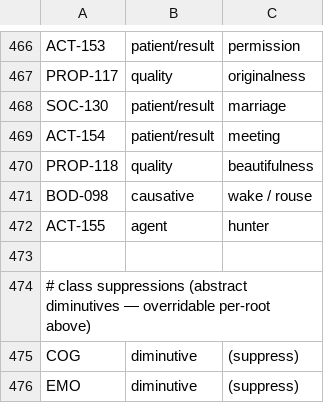
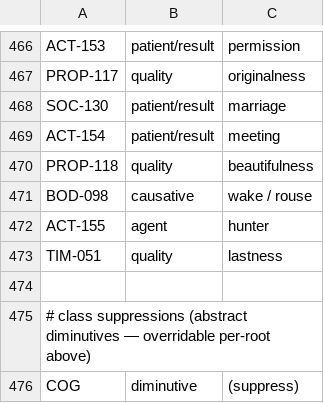
Before and after one commit to nichobbs/talo-lang, a TSV file: data/derived-overrides.tsv, drawn as a sheet; only a part is shown, gaps mark what is left out; the shorter side is filled out with more unchanged rows; the diff names each change by its address in the sheet, - before the commit and + after, or states it on an @@ line.

```diff
--- a/data/derived-overrides.tsv
+++ b/data/derived-overrides.tsv
+row 473: TIM-051 | quality | lastness
```
Also changed, not shown: data/concepts.tsv, data/lexicon.tsv, 3 other files.
